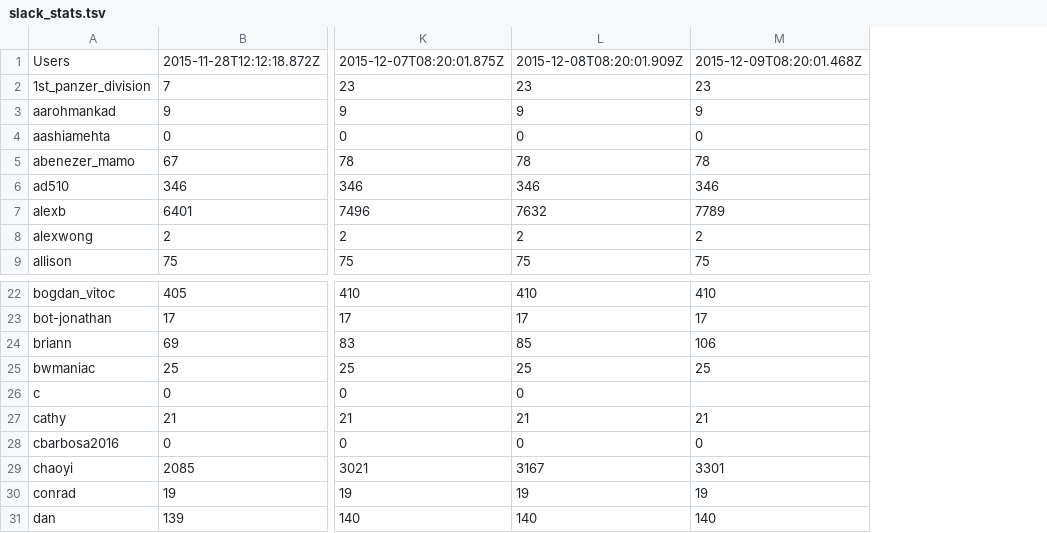
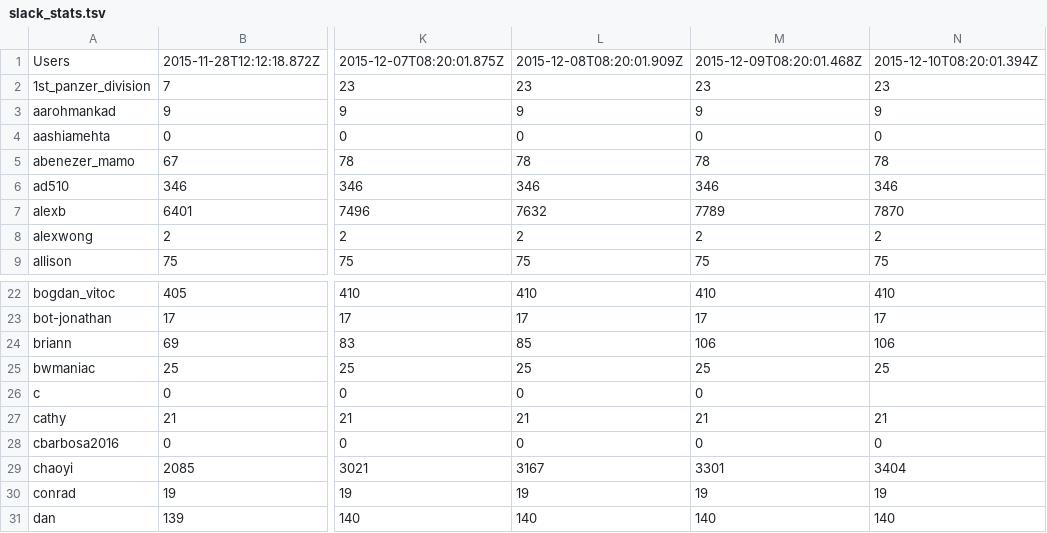
Before and after one commit to hackclub/metrics, a TSV file: slack_stats.tsv, drawn as a sheet; only a part is shown, gaps mark what is left out; the diff names each change by its address in the sheet, - before the commit and + after, or states it on an @@ line.

Commit message:
Add latest Slack stats

```diff
--- a/slack_stats.tsv
+++ b/slack_stats.tsv
+column N, rows 1-9: 2015-12-10T08:20:01.394Z | 23 | 9 | 0 | 78 | 346 | 7870 | 2 | 75; rows 22-31: 410 | 17 | 106 | 25 |  | 21 | 0 | 3404 | 19 | 140
-M26: (empty)
+M26: 0
```
